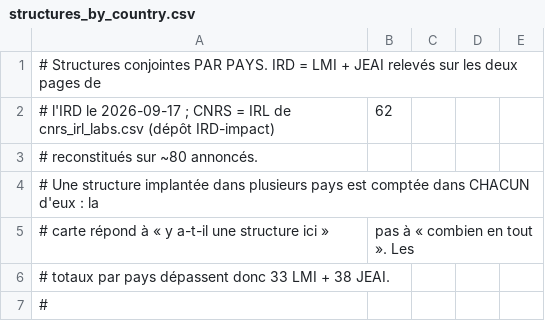
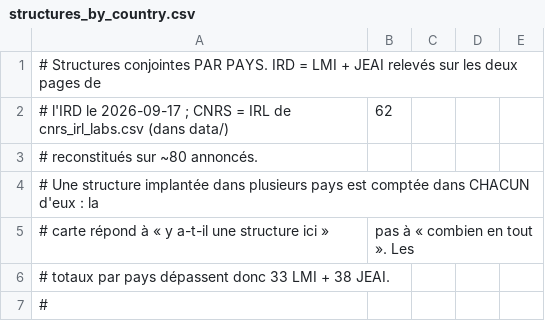
Before and after one commit to UMMISCO/IRD-CNRS_The_Conversation, a CSV file: data/structures_by_country.csv, drawn as a sheet; only a part is shown.

```diff
--- a/data/structures_by_country.csv
+++ b/data/structures_by_country.csv
@@ -1,3 +1,3 @@
 # Structures conjointes PAR PAYS. IRD = LMI + JEAI relevés sur les deux pages de
-# l'IRD le 2026-09-17 ; CNRS = IRL de cnrs_irl_labs.csv (dépôt IRD-impact), 62
+# l'IRD le 2026-09-17 ; CNRS = IRL de cnrs_irl_labs.csv (dans data/), 62
 # reconstitués sur ~80 annoncés.
```
Also changed, not shown: data/ird_cnrs_structures_by_region.csv.
